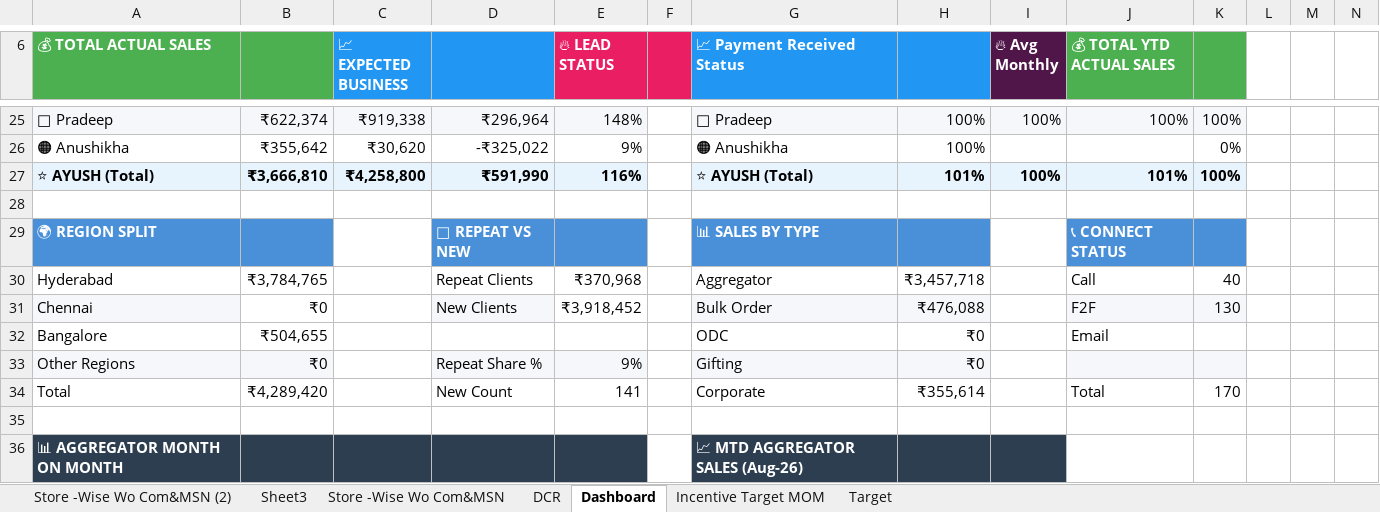
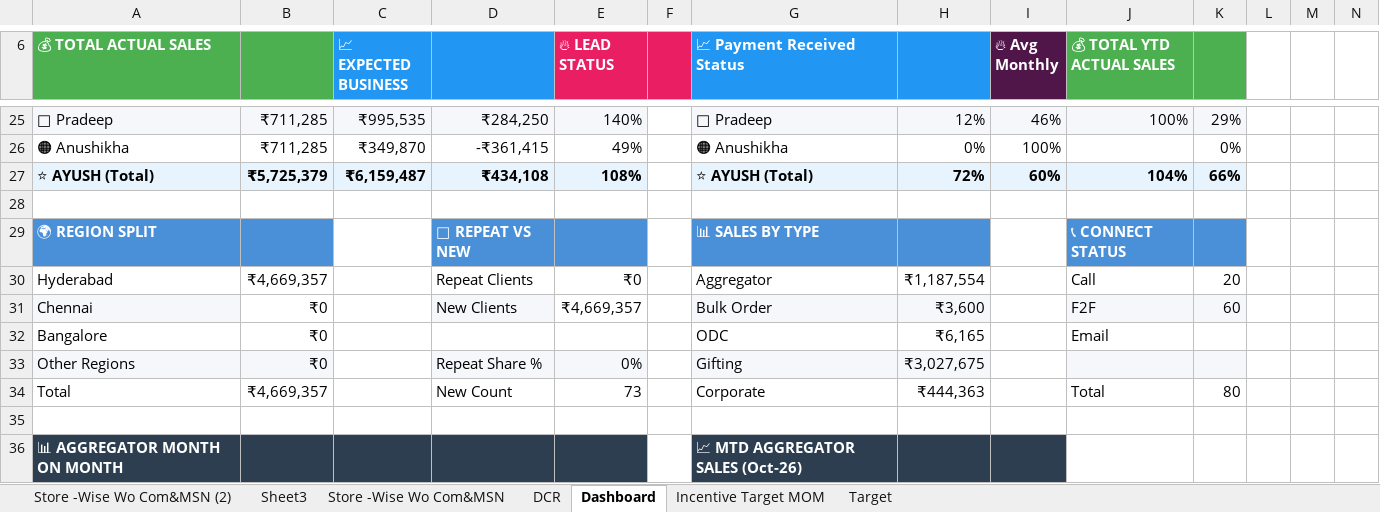
Before and after one commit to paradise-sudo/Paradise-Insti-CRM, an Excel workbook: seed/source/DCR_Insti-Sales_FY-27.xlsx, sheet Dashboard, drawn as a sheet; only a part is shown, gaps mark what is left out; values as stored, in another font and other column widths than the file's, no borders; conditional formats not drawn; removed rows and columns are numbered as before the commit, all else as after; rows hold the shown columns only; the diff covers the shown part only; the diff names each change by its address in the sheet, - before the commit and + after, or states it on an @@ line.

```diff
--- a/seed/source/DCR_Insti-Sales_FY-27.xlsx (sheet Dashboard)
+++ b/seed/source/DCR_Insti-Sales_FY-27.xlsx (sheet Dashboard)
-B25: ₹622,374
+B25: ₹711,285
-C25 (📈 EXPECTED BUSINESS): ₹919,338
+C25 (📈 EXPECTED BUSINESS): ₹995,535
-D25: ₹296,964
+D25: ₹284,250
-E25 (🔥 LEAD STATUS): 148%
+E25 (🔥 LEAD STATUS): 140%
-H25: 100%
+H25: 12%
-I25 (🔥 Avg Monthly): 100%
+I25 (🔥 Avg Monthly): 46%
-K25: 100%
+K25: 29%
-B26: ₹355,642
+B26: ₹711,285
-C26 (📈 EXPECTED BUSINESS): ₹30,620
+C26 (📈 EXPECTED BUSINESS): ₹349,870
-D26: -₹325,022
+D26: -₹361,415
-E26 (🔥 LEAD STATUS): 9%
+E26 (🔥 LEAD STATUS): 49%
-H26: 100%
+H26: 0%
-I26 (🔥 Avg Monthly): (empty)
+I26 (🔥 Avg Monthly): 100%
-row 27: ⭐ AYUSH (Total) | ₹3,666,810 | ₹4,258,800 | ₹591,990 | 116% |  | ⭐ AYUSH (Total) | 101% | 100% | 101% | 100%
+row 27: ⭐ AYUSH (Total) | ₹5,725,379 | ₹6,159,487 | ₹434,108 | 108% |  | ⭐ AYUSH (Total) | 72% | 60% | 104% | 66%
-B30: ₹3,784,765
+B30: ₹4,669,357
-E30 (🔥 LEAD STATUS): ₹370,968
+E30 (🔥 LEAD STATUS): ₹0
-H30: ₹3,457,718
+H30: ₹1,187,554
-K30: 40
+K30: 20
-E31 (🔥 LEAD STATUS): ₹3,918,452
+E31 (🔥 LEAD STATUS): ₹4,669,357
-H31: ₹476,088
+H31: ₹3,600
-K31: 130
+K31: 60
-B32: ₹504,655
+B32: ₹0
-H32: ₹0
+H32: ₹6,165
-E33 (🔥 LEAD STATUS): 9%
+E33 (🔥 LEAD STATUS): 0%
-H33: ₹0
+H33: ₹3,027,675
-B34: ₹4,289,420
+B34: ₹4,669,357
-E34 (🔥 LEAD STATUS): 141
+E34 (🔥 LEAD STATUS): 73
-H34: ₹355,614
+H34: ₹444,363
-K34: 170
+K34: 80
-G36 (📈 Payment Received Status): 📈 MTD AGGREGATOR SALES (Aug-26)
+G36 (📈 Payment Received Status): 📈 MTD AGGREGATOR SALES (Oct-26)
```
Also changed, not shown: 2 added rows, 2 removed rows and 182 edited cells elsewhere in this sheet, sheet DCR, sheet Target, sheet Incentive Target MOM, hidden cells.
